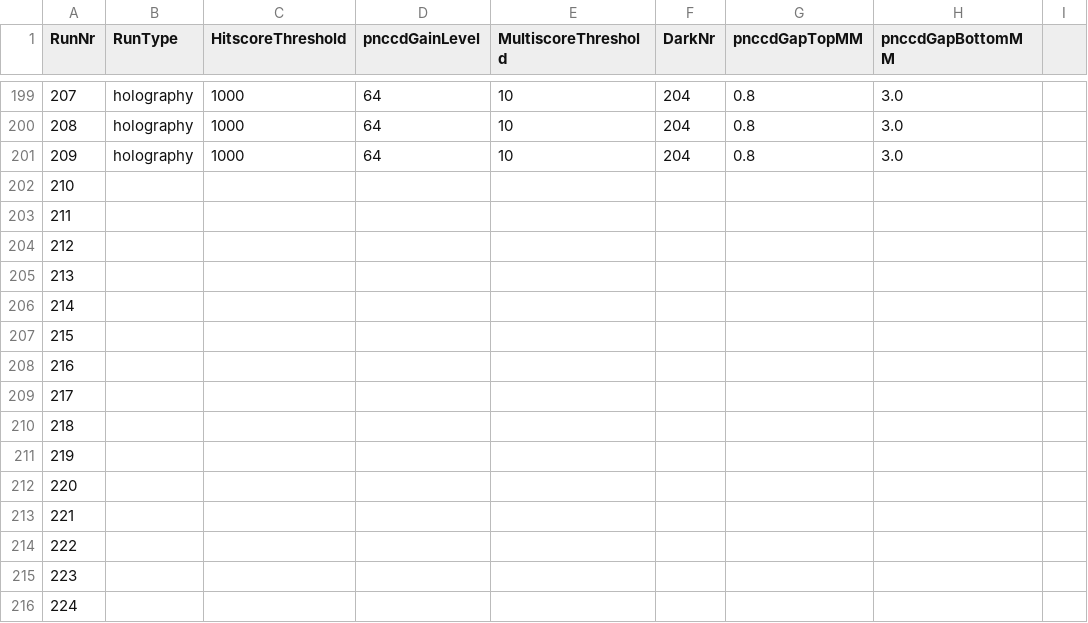
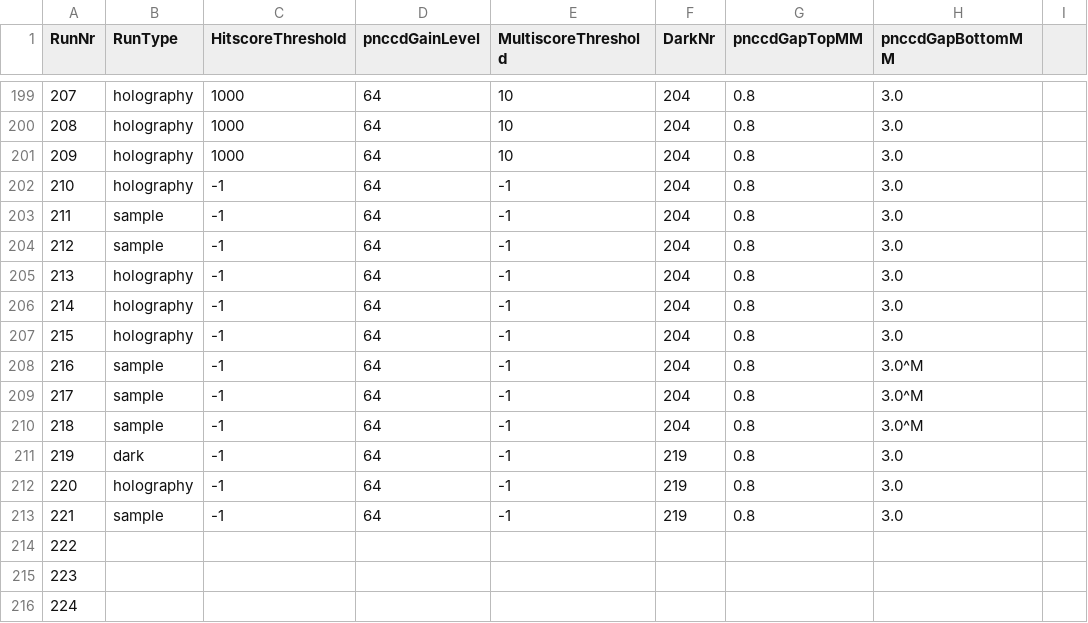
Before and after one commit to FXIhub/hummingbird, a CSV file: params.csv, drawn as a sheet; only a part is shown, gaps mark what is left out.

Commit message:
updated params.csv

```diff
--- a/params.csv
+++ b/params.csv
@@ -201,14 +201,14 @@ RunNr;RunType;HitscoreThreshold;pnccdGainLevel;MultiscoreThreshold;DarkNr;pnccdG
 209;holography;1000;64;10;204;0.8;3.0
-210;;;;
-211;;;;
-212;;;;
-213;;;;
-214;;;;
-215;;;;
-216;;;;
-217;;;;
-218;;;;
-219;;;;
-220;;;;
-221;;;;
+210;holography;-1;64;-1;204;0.8;3.0
+211;sample;-1;64;-1;204;0.8;3.0
+212;sample;-1;64;-1;204;0.8;3.0
+213;holography;-1;64;-1;204;0.8;3.0
+214;holography;-1;64;-1;204;0.8;3.0
+215;holography;-1;64;-1;204;0.8;3.0
+216;sample;-1;64;-1;204;0.8;3.0^M
+217;sample;-1;64;-1;204;0.8;3.0^M
+218;sample;-1;64;-1;204;0.8;3.0^M
+219;dark;-1;64;-1;219;0.8;3.0
+220;holography;-1;64;-1;219;0.8;3.0
+221;sample;-1;64;-1;219;0.8;3.0
 222;;;;
```
